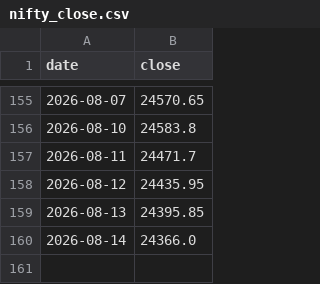
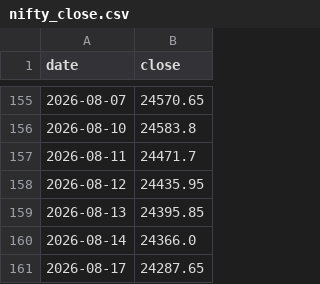
Before and after one commit to Vidyasagar29/nifty-close-data, a CSV file: nifty_close.csv, drawn as a sheet; only a part is shown, gaps mark what is left out; the diff names each change by its address in the sheet, - before the commit and + after, or states it on an @@ line.

```diff
--- a/nifty_close.csv
+++ b/nifty_close.csv
+row 161: 2026-08-17 | 24287.65
```
Also changed, not shown: 1 other file.
